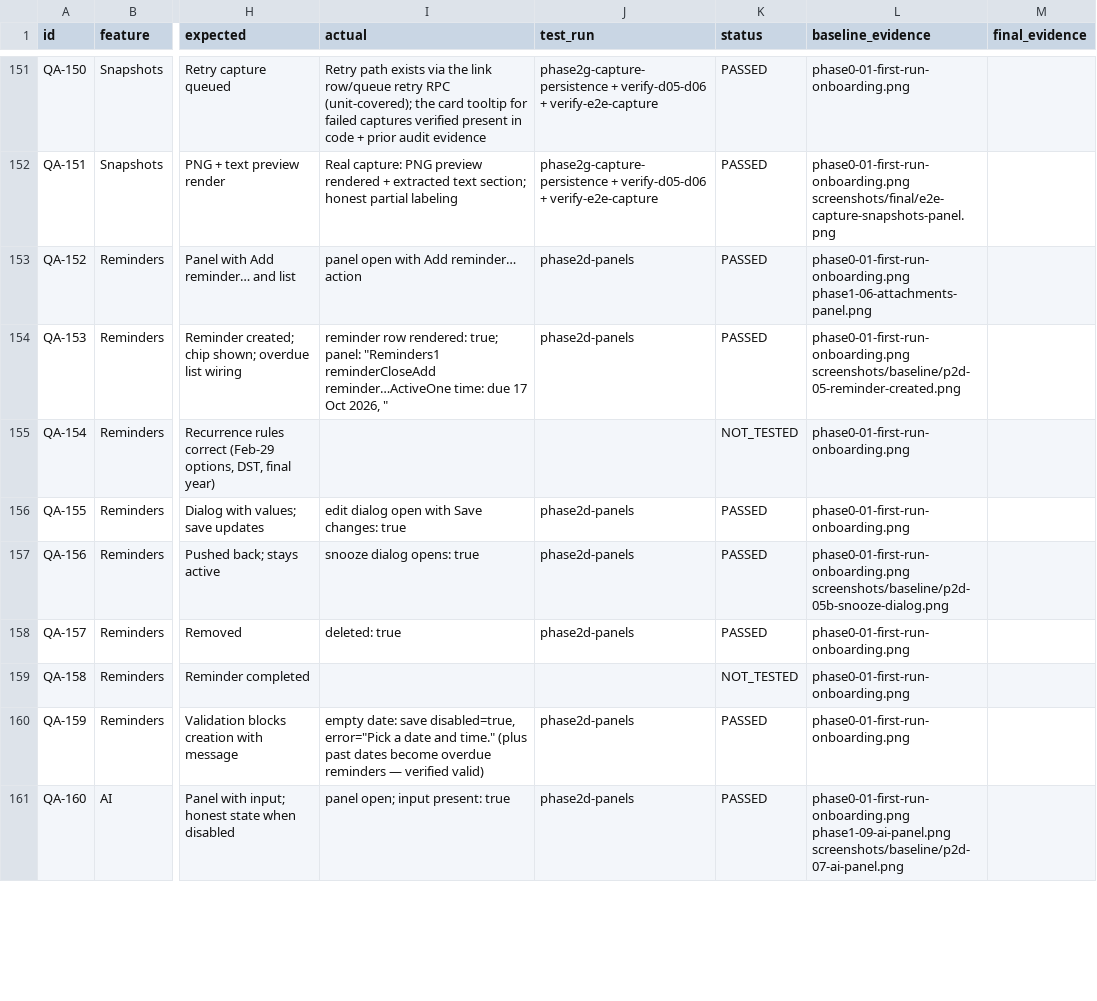
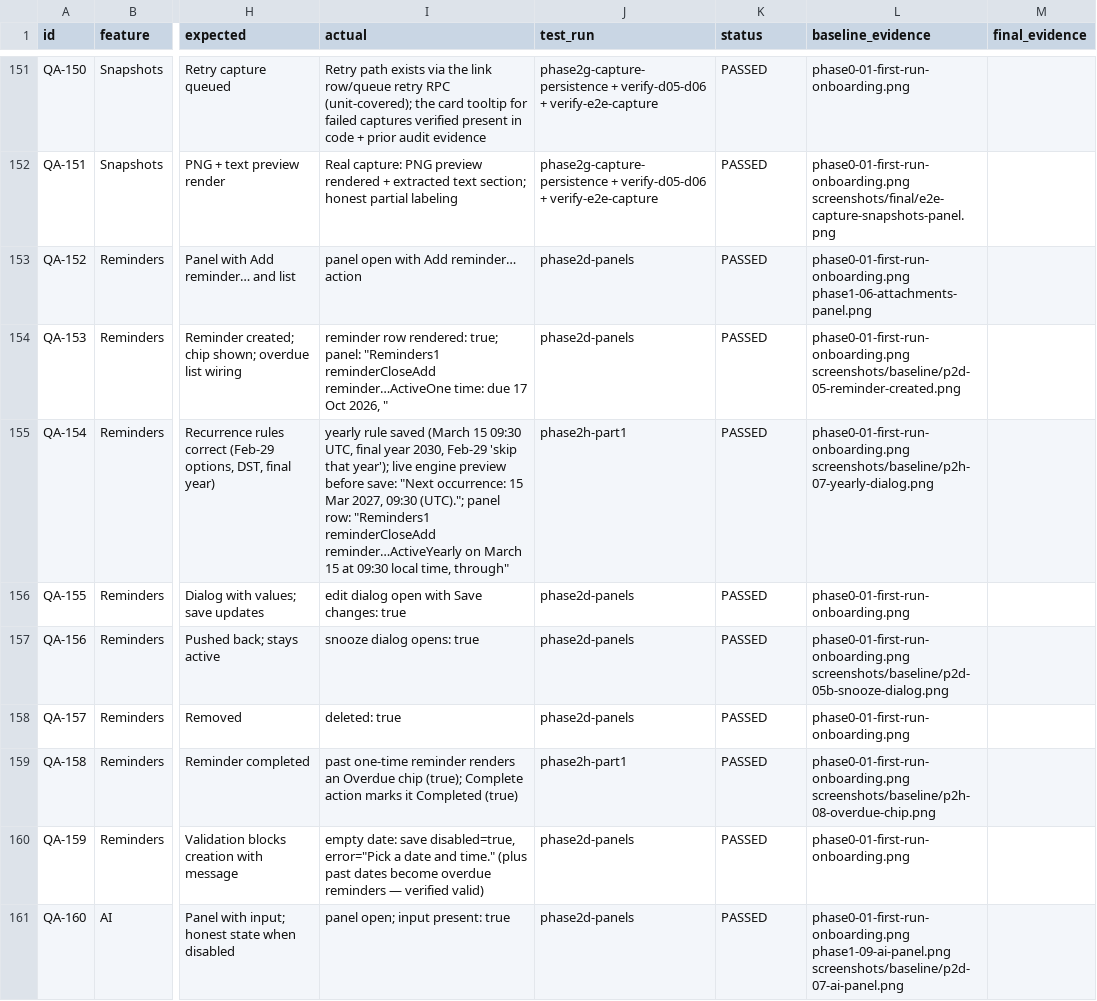
Before and after one commit to kimpearce888/local-notes-web-archive, a CSV file: artifacts/human-qa/action-inventory.csv, drawn as a sheet; only a part is shown, gaps mark what is left out; the diff covers the shown part only; the diff names each change by its address in the sheet, - before the commit and + after, or states it on an @@ line.

Commit message:
qa(human): T-094 COMPLETE — Phase 2 individual-action sweep closes at 206/206 rows resolved: 196 PASSED / 8 BLOCKED (all environmental: L04-L06 command dispatch + native prompts + OS notifications, L05 MHTML, LM Studio absent; QA-147/149 single-snapshot deferrals re-covered by Phase 3) / 2 NOT_APPLICABLE (card-level pin/favorite badges by design, L03) / 0 FAILED — final 22 rows closed by phase2h: real captured link (example.com via pre-seeded host permission) AND real failed link (capture queue's background tab closed mid-flight → truthful TabDriveError tab-closed → link 'failed' → card 'Capture failed' chip + retry tooltip), find-bar suite (Ctrl+F open, next/prev cycling '1 of 3'→'2 of 3'→'1 of 3', Match case narrowing 3→2, Replace one + Replace all with autosaved persistence, Close), sanitised HTML source view (script stripped on blur, round-trip back to rich), toolbar link + image persistence through autosave+reopen, paste/drop attach through real DOM events (ClipboardEvent/DragEvent with DataTransfer via the real handlePaste/handleDrop; unique PNG so no dedupe collision, attachment rows + download + blob open), yearly reminder (Mar 15 09:30 UTC final-2030 leap-skip + live engine preview) + Feb-29 acceptance + Apr-31 inline rejection, overdue chip + Complete, pagination at 54 notes (Page 2 label, selection cleared across pages, Previous round-trip; transient disabled render settles enabled), browser-restart persistence (54 notes + AI-enabled setting), two-tab isolation (no state bleed), granted-sites list + Revoke (live chrome.permissions reflected), JSON import with the exporter's real lnwa-note envelope (phase2g failure was a fixture-shape error, not a defect); six defects QA-D01..QA-D06 were fixed earlier (d8a0370, 33a5949, b0e9320); plan/progress/completed updated in-commit per rule.md §7/§8

```diff
--- a/artifacts/human-qa/action-inventory.csv
+++ b/artifacts/human-qa/action-inventory.csv
-I155 (actual): (empty)
+I155 (actual): yearly rule saved (March 15 09:30 UTC, final year 2030, Feb-29 'skip that year'); live engine preview before save: "Next occurrence: 15 Mar 2027, 09:30 (UTC)."; panel row: "Reminders1 reminderCloseAdd reminder…ActiveYearly on March 15 at 09:30 local time, through"
-J155 (test_run): (empty)
+J155 (test_run): phase2h-part1
-K155 (status): NOT_TESTED
+K155 (status): PASSED
-L155 (baseline_evidence): phase0-01-first-run-onboarding.png
+L155 (baseline_evidence): phase0-01-first-run-onboarding.png screenshots/baseline/p2h-07-yearly-dialog.png
-I159 (actual): (empty)
+I159 (actual): past one-time reminder renders an Overdue chip (true); Complete action marks it Completed (true)
-J159 (test_run): (empty)
+J159 (test_run): phase2h-part1
-K159 (status): NOT_TESTED
+K159 (status): PASSED
-L159 (baseline_evidence): phase0-01-first-run-onboarding.png
+L159 (baseline_evidence): phase0-01-first-run-onboarding.png screenshots/baseline/p2h-08-overdue-chip.png
```
Also changed, not shown: 77 edited cells elsewhere in this file, 59 other files.
